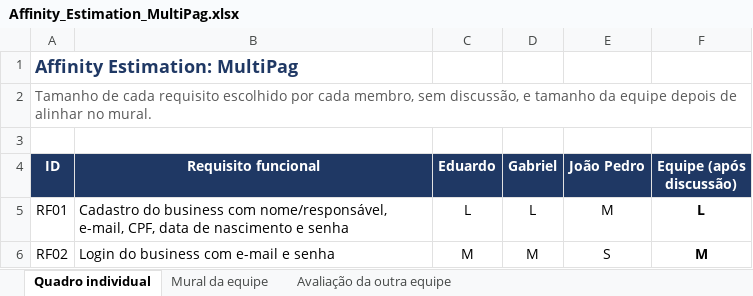
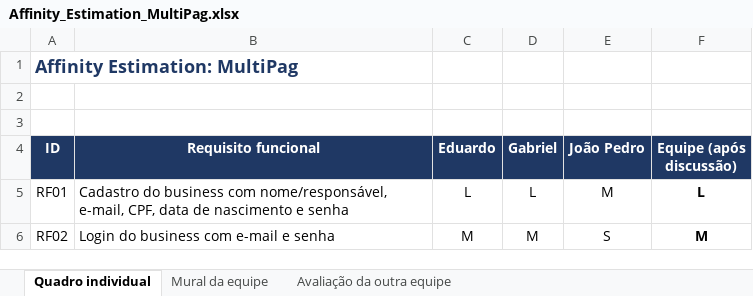
Before and after one commit to DuduLourenco/pucpr-dors-mapps-multipag, an Excel workbook: docs/Affinity_Estimation_MultiPag.xlsx, sheet Quadro individual, drawn as a sheet; only a part is shown; values as stored, in another font and other column widths than the file's, no borders; the diff names each change by its address in the sheet, - before the commit and + after, or states it on an @@ line.

Commit message:
feat(docs): added afinidade

```diff
--- a/docs/Affinity_Estimation_MultiPag.xlsx (sheet Quadro individual)
+++ b/docs/Affinity_Estimation_MultiPag.xlsx (sheet Quadro individual)
-A2 (ID): Tamanho de cada requisito escolhido por cada membro, sem discussão, e tamanho da equipe depois de alinhar no mural.
+A2 (ID): (empty)
```
